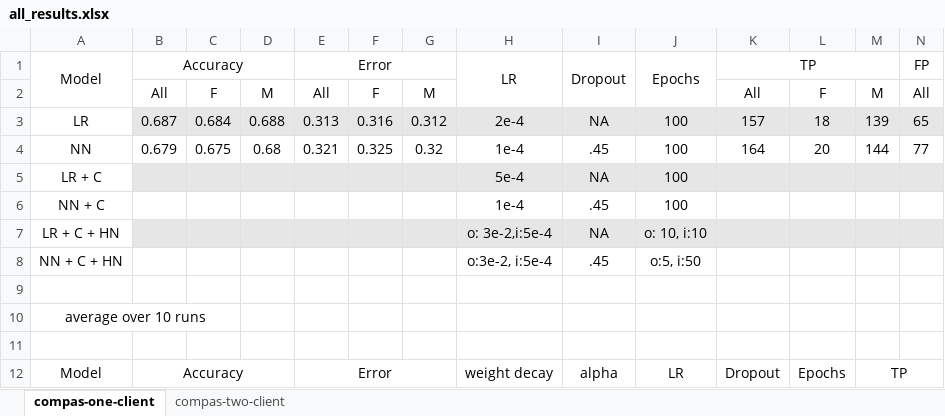
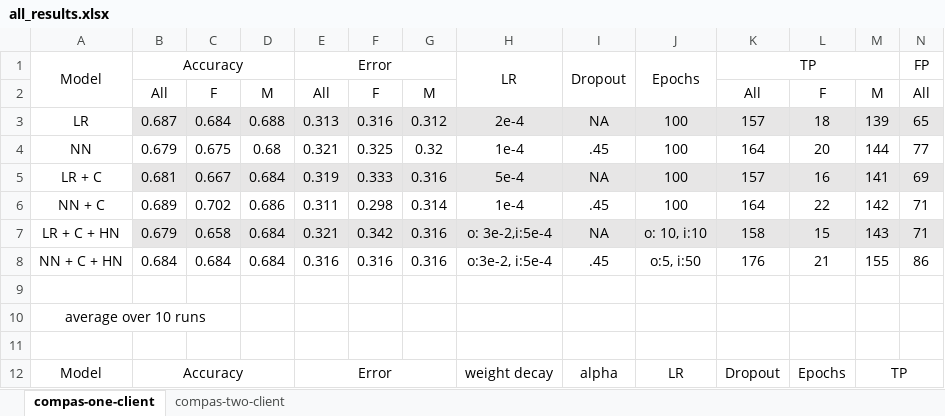
Before and after one commit to alycia-noel/Robust-PFL-Under-Fairness-Heterogeneity, an Excel workbook: experiments/compas/results/all_results.xlsx, sheet compas-one-client, drawn as a sheet; only a part is shown; values as stored, in another font and other column widths than the file's, no borders; removed rows and columns are numbered as before the commit, all else as after; rows hold the shown columns only; the diff names each change by its address in the sheet, - before the commit and + after, or states it on an @@ line.

```diff
--- a/experiments/compas/results/all_results.xlsx (sheet compas-one-client)
+++ b/experiments/compas/results/all_results.xlsx (sheet compas-one-client)
-row 5: LR + C |  |  |  |  |  |  | 5e-4 | NA | 100
-row 6: NN + C |  |  |  |  |  |  | 1e-4 | .45 | 100
-row 7: LR + C + HN |  |  |  |  |  |  | o: 3e-2,i:5e-4 | NA | o: 10, i:10
-row 8: NN + C + HN |  |  |  |  |  |  | o:3e-2, i:5e-4 | .45 | o:5, i:50
+row 5: LR + C | 0.681 | 0.667 | 0.684 | 0.319 | 0.333 | 0.316 | 5e-4 | NA | 100 | 157 | 16 | 141 | 69
+row 6: NN + C | 0.689 | 0.702 | 0.686 | 0.311 | 0.298 | 0.314 | 1e-4 | .45 | 100 | 164 | 22 | 142 | 71
+row 7: LR + C + HN | 0.679 | 0.658 | 0.684 | 0.321 | 0.342 | 0.316 | o: 3e-2,i:5e-4 | NA | o: 10, i:10 | 158 | 15 | 143 | 71
+row 8: NN + C + HN | 0.684 | 0.684 | 0.684 | 0.316 | 0.316 | 0.316 | o:3e-2, i:5e-4 | .45 | o:5, i:50 | 176 | 21 | 155 | 86
```
Also changed, not shown: sheet compas-two-client, 28 other files.
